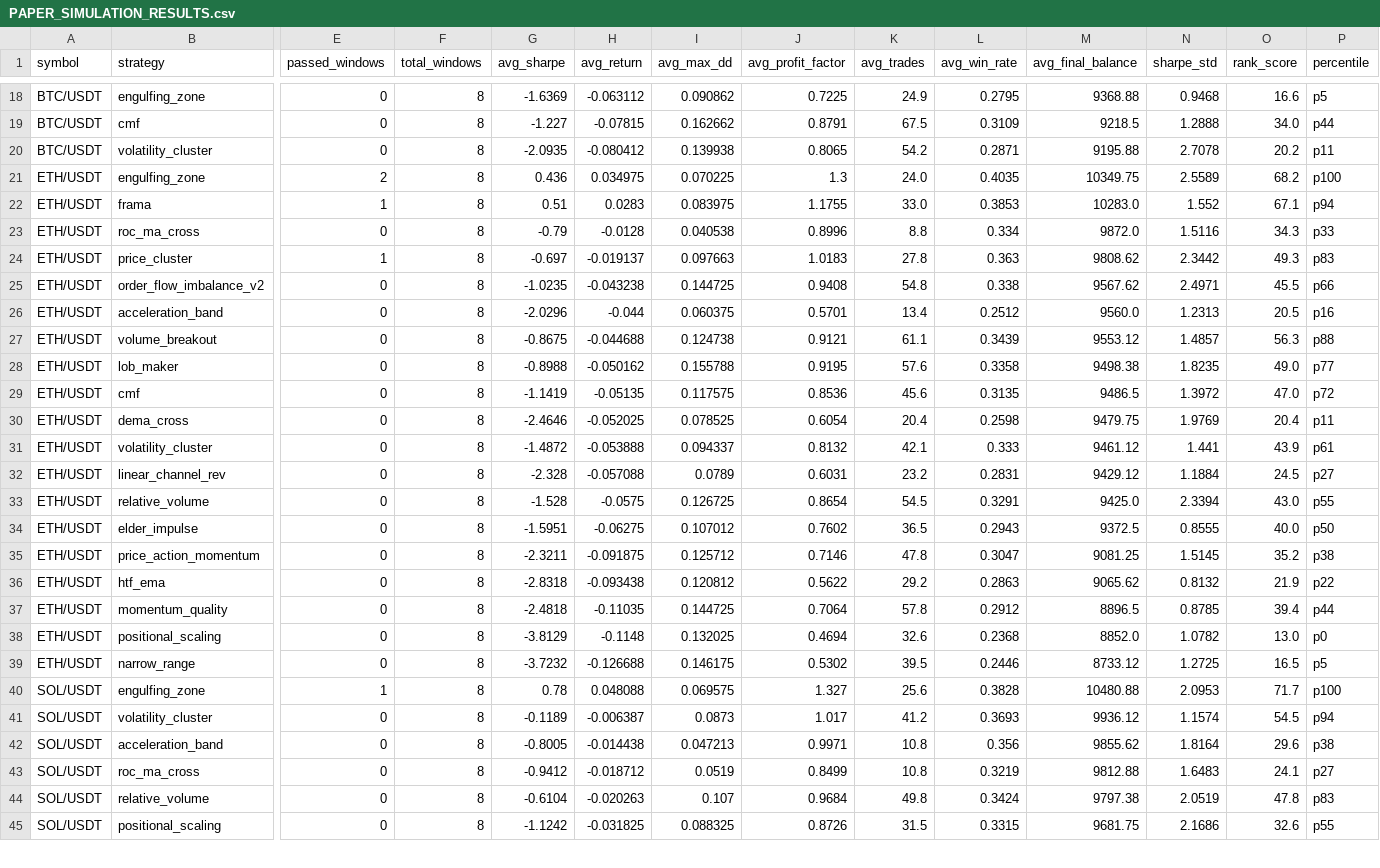
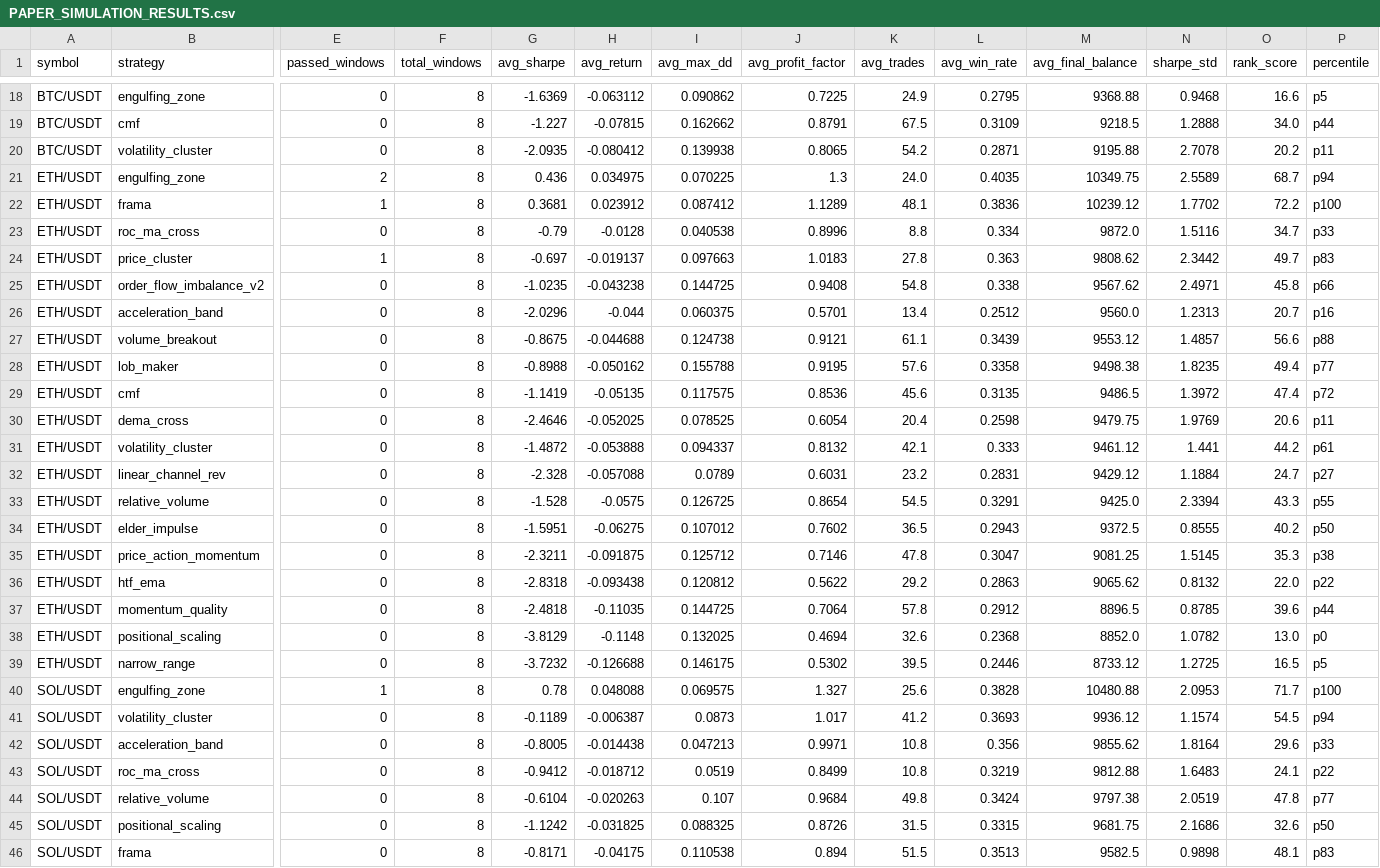
Before and after one commit to tjgus108/Trading, a CSV file: .claude-state/PAPER_SIMULATION_RESULTS.csv, drawn as a sheet; only a part is shown, gaps mark what is left out; rows hold the shown columns only; the diff covers the shown part only; the diff names each change by its address in the sheet, - before the commit and + after, or states it on an @@ line.

```diff
--- a/.claude-state/PAPER_SIMULATION_RESULTS.csv
+++ b/.claude-state/PAPER_SIMULATION_RESULTS.csv
-O21 (rank_score): 68.2
+O21 (rank_score): 68.7
-P21 (percentile): p100
+P21 (percentile): p94
-G22 (avg_sharpe): 0.51
+G22 (avg_sharpe): 0.3681
-H22 (avg_return): 0.0283
+H22 (avg_return): 0.023912
-I22 (avg_max_dd): 0.083975
+I22 (avg_max_dd): 0.087412
-J22 (avg_profit_factor): 1.1755
+J22 (avg_profit_factor): 1.1289
-K22 (avg_trades): 33.0
+K22 (avg_trades): 48.1
-L22 (avg_win_rate): 0.3853
+L22 (avg_win_rate): 0.3836
-M22 (avg_final_balance): 10283.0
+M22 (avg_final_balance): 10239.12
-N22 (sharpe_std): 1.552
+N22 (sharpe_std): 1.7702
-O22 (rank_score): 67.1
+O22 (rank_score): 72.2
-P22 (percentile): p94
+P22 (percentile): p100
-O23 (rank_score): 34.3
+O23 (rank_score): 34.7
-O24 (rank_score): 49.3
+O24 (rank_score): 49.7
-O25 (rank_score): 45.5
+O25 (rank_score): 45.8
-O26 (rank_score): 20.5
+O26 (rank_score): 20.7
-O27 (rank_score): 56.3
+O27 (rank_score): 56.6
-O28 (rank_score): 49.0
+O28 (rank_score): 49.4
-O29 (rank_score): 47.0
+O29 (rank_score): 47.4
-O30 (rank_score): 20.4
+O30 (rank_score): 20.6
-O31 (rank_score): 43.9
+O31 (rank_score): 44.2
-O32 (rank_score): 24.5
+O32 (rank_score): 24.7
-O33 (rank_score): 43.0
+O33 (rank_score): 43.3
-O34 (rank_score): 40.0
+O34 (rank_score): 40.2
-O35 (rank_score): 35.2
+O35 (rank_score): 35.3
-O36 (rank_score): 21.9
+O36 (rank_score): 22.0
-O37 (rank_score): 39.4
+O37 (rank_score): 39.6
-P42 (percentile): p38
+P42 (percentile): p33
-P43 (percentile): p27
+P43 (percentile): p22
-P44 (percentile): p83
+P44 (percentile): p77
-P45 (percentile): p55
+P45 (percentile): p50
+row 46: SOL/USDT | frama | 0 | 8 | -0.8171 | -0.04175 | 0.110538 | 0.894 | 51.5 | 0.3513 | 9582.5 | 0.9898 | 48.1 | p83
```
Also changed, not shown: 1 added row, 2 removed rows and 10 edited cells elsewhere in this file, 2 other files.
